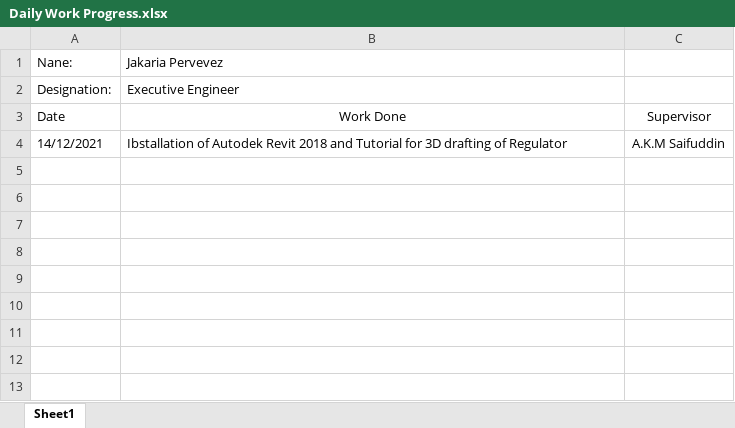
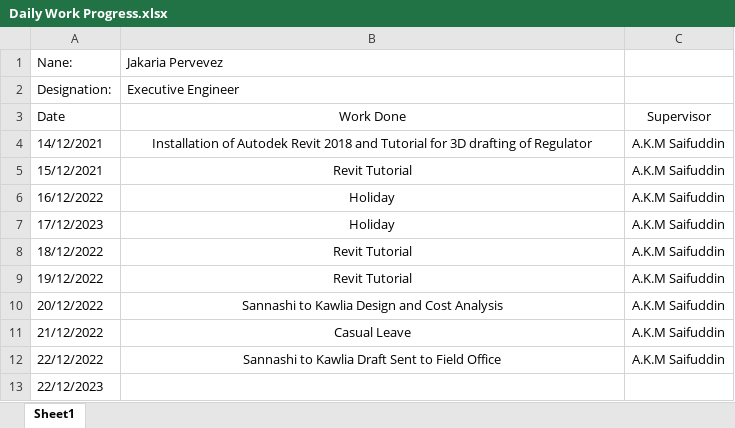
Before and after one commit to dc8r207/Designs_All, an Excel workbook: Xen Jakaria/Daily Work Progress.xlsx, sheet Sheet1, drawn as a sheet; values as stored, in another font and other column widths than the file's, no borders; the diff names each change by its address in the sheet, - before the commit and + after, or states it on an @@ line.

```diff
--- a/Xen Jakaria/Daily Work Progress.xlsx (sheet Sheet1)
+++ b/Xen Jakaria/Daily Work Progress.xlsx (sheet Sheet1)
-B4 (Jakaria Pervevez): Ibstallation of Autodek…
+B4 (Jakaria Pervevez): Installation of Autodek…
-B4 alignment: left
+B4 alignment: center
+row 5: 15/12/2021 | Revit Tutorial | A.K.M Saifuddin
+row 6: 16/12/2022 | Holiday | A.K.M Saifuddin
+row 7: 17/12/2023 | Holiday | A.K.M Saifuddin
+row 8: 18/12/2022 | Revit Tutorial | A.K.M Saifuddin
+row 9: 19/12/2022 | Revit Tutorial | A.K.M Saifuddin
+row 10: 20/12/2022 | Sannashi to Kawlia Design and Cost Analysis | A.K.M Saifuddin
+row 11: 21/12/2022 | Casual Leave | A.K.M Saifuddin
+row 12: 22/12/2022 | Sannashi to Kawlia Draft Sent to Field Office | A.K.M Saifuddin
+row 13: 22/12/2023
```
Also changed, not shown: AE Zaid/Bagerhat/2022-23/Protective Work Design/Sinnakhali/Input_Output/Sinnaakhali_Input.xlsx, 7 other files.
